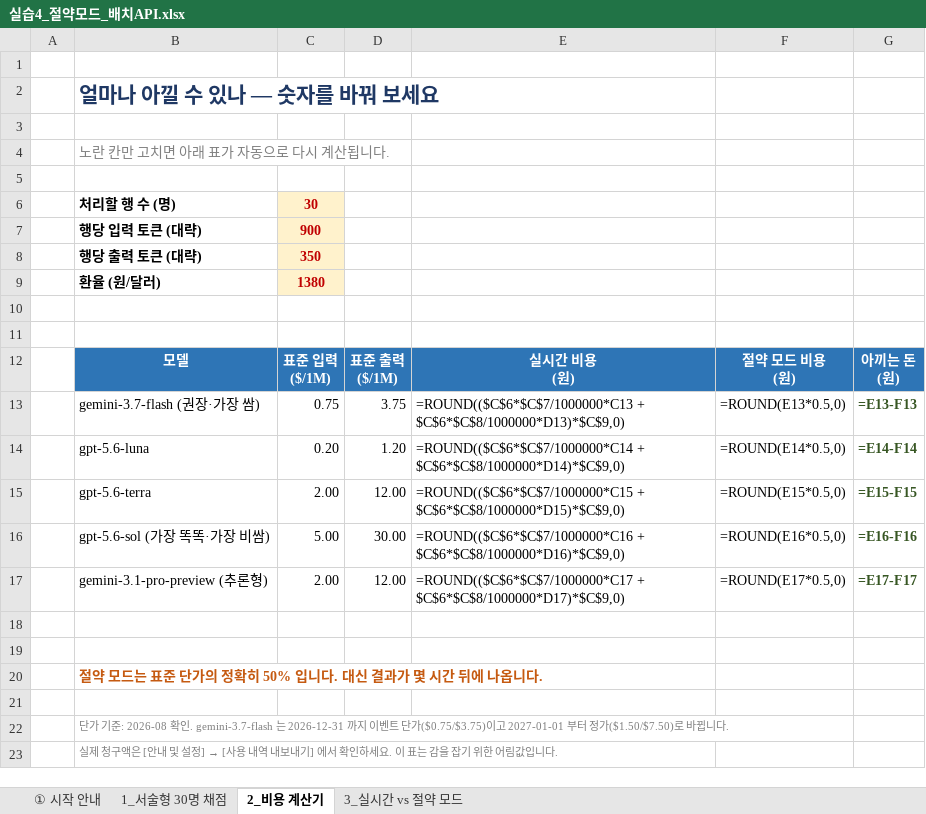
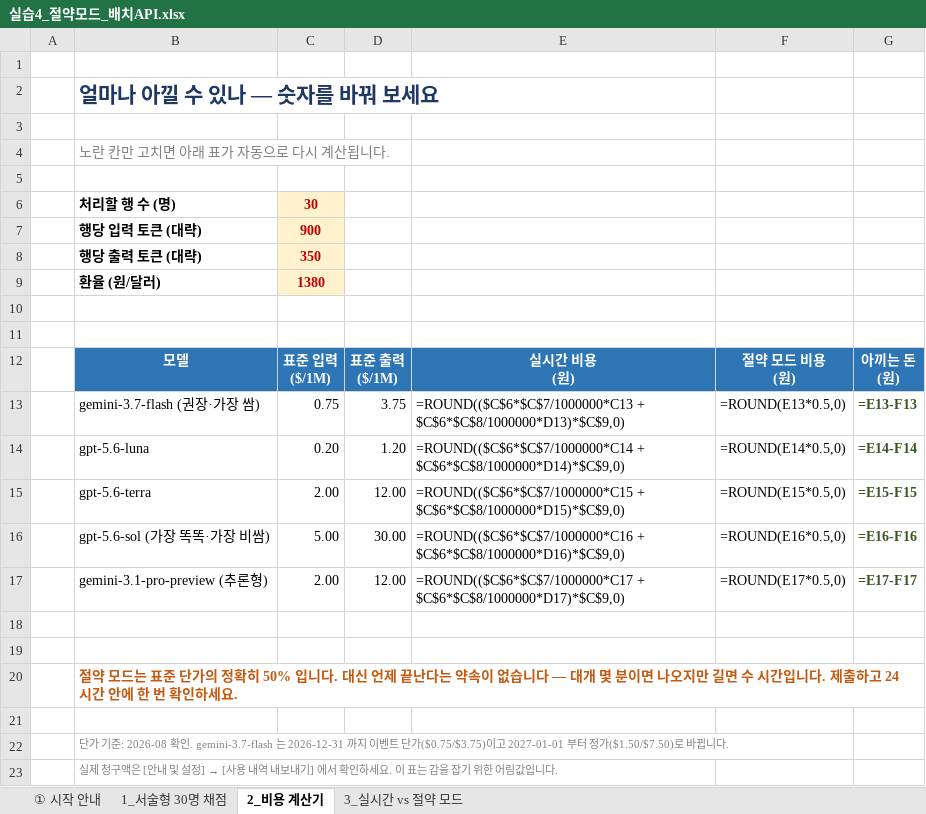
Before and after one commit to dhsy3206/DRM-AI-Simulator, an Excel workbook: 실습파일/실습4_절약모드_배치API.xlsx, sheet 2_비용 계산기, drawn as a sheet; values as stored, in another font and other column widths than the file's, no borders; formulas without a stored value are shown as written; the diff names each change by its address in the sheet, - before the commit and + after, or states it on an @@ line.

```diff
--- a/실습파일/실습4_절약모드_배치API.xlsx (sheet 2_비용 계산기)
+++ b/실습파일/실습4_절약모드_배치API.xlsx (sheet 2_비용 계산기)
-B20: …. 대신 결과가 몇 시간 뒤에 나옵니다.
+B20: …. 대신 언제 끝난다는 약속이 없습니다 — 대개 몇 분이면 나오지만 길면 수 시간입니다. 제출하고 24시간 안에 한 번 확인하세요.
```
Also changed, not shown: sheet ① 시작 안내, sheet 3_실시간 vs 절약 모드, 2 other files.
